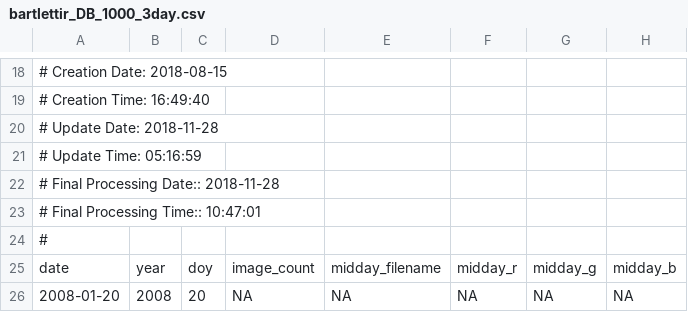
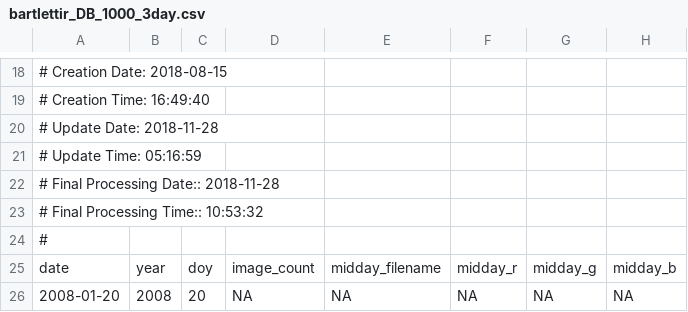
Before and after one commit to khufkens/phenocamr_phenor_demo, a CSV file: data/bartlettir_DB_1000_3day.csv, drawn as a sheet; only a part is shown, gaps mark what is left out; the diff names each change by its address in the sheet, - before the commit and + after, or states it on an @@ line.

```diff
--- a/data/bartlettir_DB_1000_3day.csv
+++ b/data/bartlettir_DB_1000_3day.csv
-A23: # Final Processing Time:: 10:47:01
+A23: # Final Processing Time:: 10:53:32
```
Also changed, not shown: data/bartlettir_DB_1000_3day_transition_dates.csv, 2 other files.
